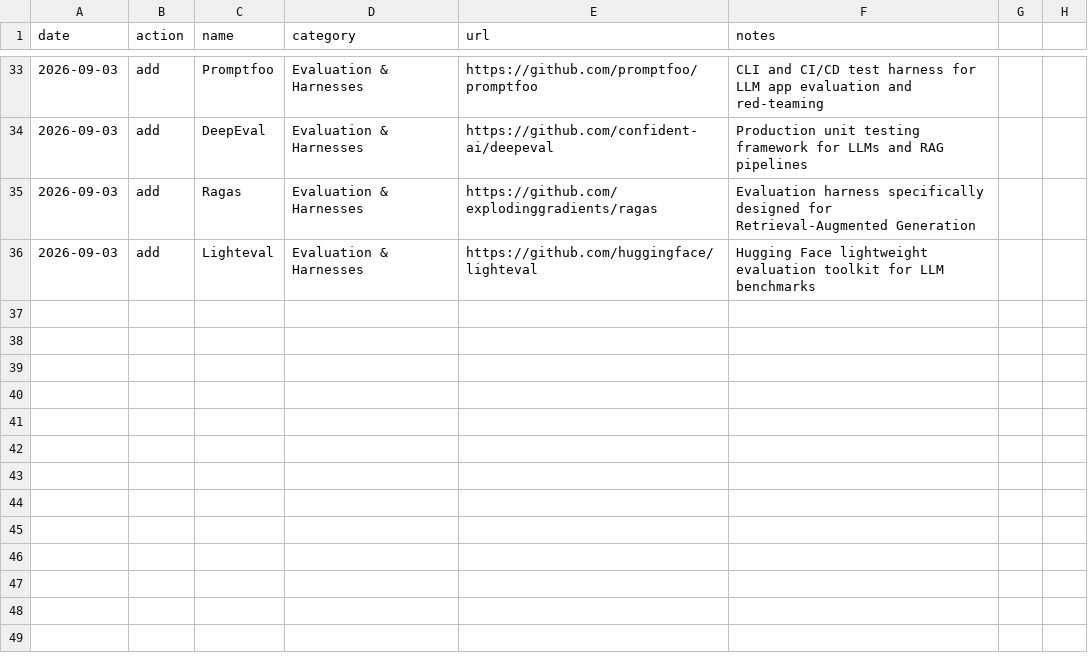
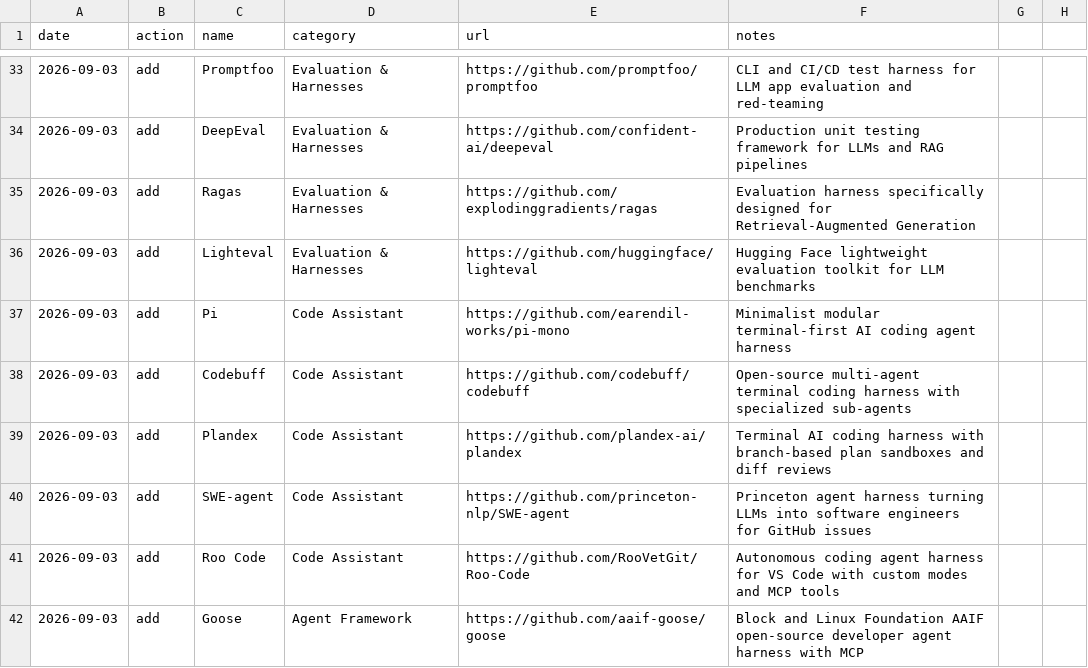
Before and after one commit to chid/free-ai, a CSV file: local_history.csv, drawn as a sheet; only a part is shown, gaps mark what is left out; the diff names each change by its address in the sheet, - before the commit and + after, or states it on an @@ line.

```diff
--- a/local_history.csv
+++ b/local_history.csv
+row 37: 2026-09-03 | add | Pi | Code Assistant | https://github.com/earendil-works/pi-mono | Minimalist modular terminal-first AI coding agent harness
+row 38: 2026-09-03 | add | Codebuff | Code Assistant | https://github.com/codebuff/codebuff | Open-source multi-agent terminal coding harness with specialized sub-agents
+row 39: 2026-09-03 | add | Plandex | Code Assistant | https://github.com/plandex-ai/plandex | Terminal AI coding harness with branch-based plan sandboxes and diff reviews
+row 40: 2026-09-03 | add | SWE-agent | Code Assistant | https://github.com/princeton-nlp/SWE-agent | Princeton agent harness turning LLMs into software engineers for GitHub issues
+row 41: 2026-09-03 | add | Roo Code | Code Assistant | https://github.com/RooVetGit/Roo-Code | Autonomous coding agent harness for VS Code with custom modes and MCP tools
+row 42: 2026-09-03 | add | Goose | Agent Framework | https://github.com/aaif-goose/goose | Block and Linux Foundation AAIF open-source developer agent harness with MCP
```
Also changed, not shown: local_resources.csv, 2 other files.
